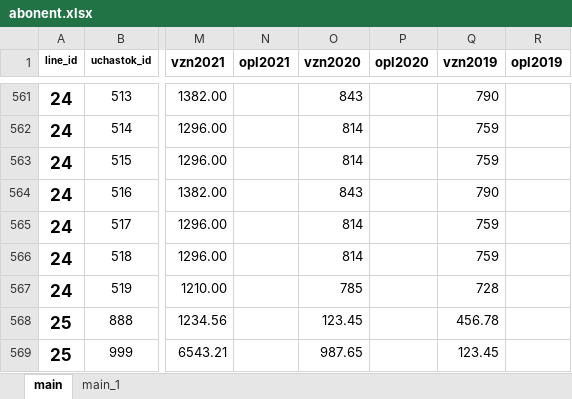
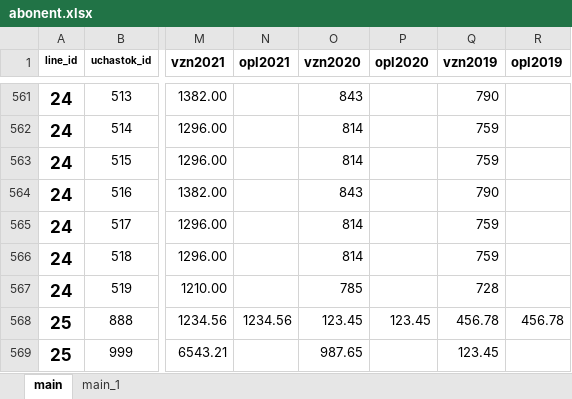
Before and after one commit to dmitriyx88/VSCODE_PYTHON, an Excel workbook: ViberBot_Amat/user_data/abonent.xlsx, sheet main, drawn as a sheet; only a part is shown, gaps mark what is left out; values as stored, in another font and other column widths than the file's, no borders; the diff names each change by its address in the sheet, - before the commit and + after, or states it on an @@ line.

```diff
--- a/ViberBot_Amat/user_data/abonent.xlsx (sheet main)
+++ b/ViberBot_Amat/user_data/abonent.xlsx (sheet main)
-N568 (opl2021): (empty)
+N568 (opl2021): 1234.56
-P568 (opl2020): (empty)
+P568 (opl2020): 123.45
-R568 (opl2019): (empty)
+R568 (opl2019): 456.78
```
Also changed, not shown: 7 other files.
